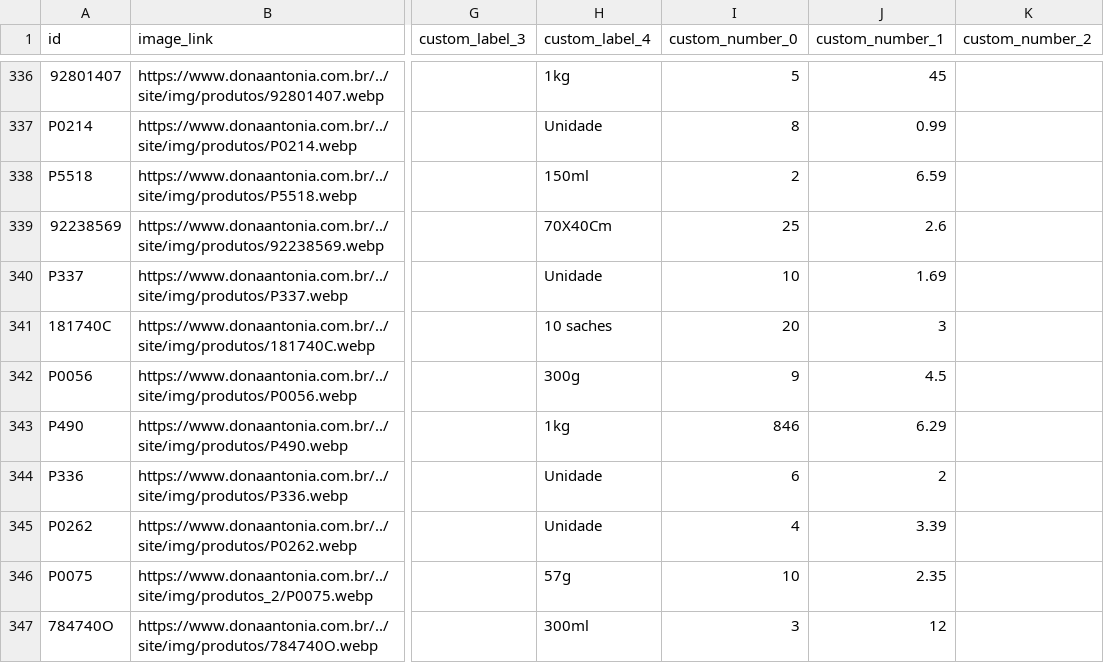
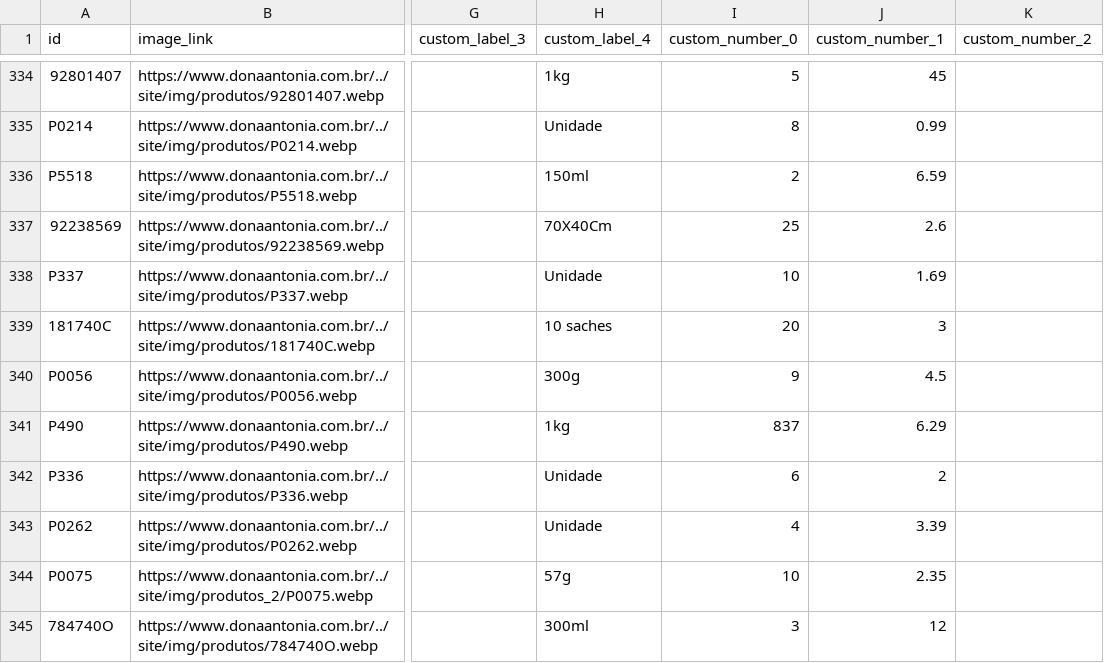
Before and after one commit to osvaldosereia/SUCEDOAN12, a CSV file: site/produtos_meta.csv, drawn as a sheet; only a part is shown, gaps mark what is left out; addresses are those after the commit; the diff covers the shown part only; the diff names each change by its address in the sheet, - before the commit and + after, or states it on an @@ line.

```diff
--- a/site/produtos_meta.csv
+++ b/site/produtos_meta.csv
-I341 (custom_number_0): 846
+I341 (custom_number_0): 837
```
Also changed, not shown: 2 added rows, 2 removed rows and 67 edited cells elsewhere in this file.
